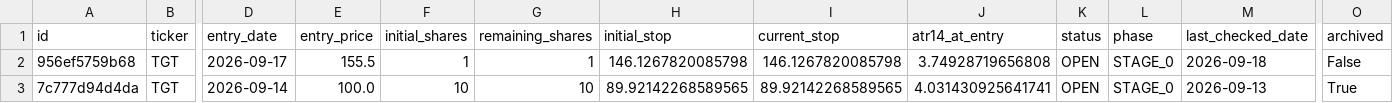
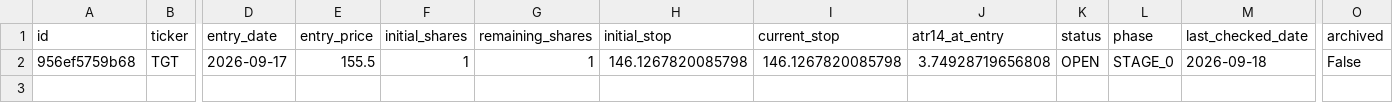
Before and after one commit to notepro8318-oss/-, a CSV file: topdown-strategy/quant_system/trade_journal.csv, drawn as a sheet; only a part is shown, gaps mark what is left out; rows hold the shown columns only; the diff names each change by its address in the sheet, - before the commit and + after, or states it on an @@ line.

Commit message:
Delete trade 7c777d94d4da

```diff
--- a/topdown-strategy/quant_system/trade_journal.csv
+++ b/topdown-strategy/quant_system/trade_journal.csv
-row 3: 7c777d94d4da | TGT | 2026-09-14 | 100.0 | 10 | 10 | 89.92142268589565 | 89.92142268589565 | 4.031430925641741 | OPEN | STAGE_0 | 2026-09-13 | True
```
